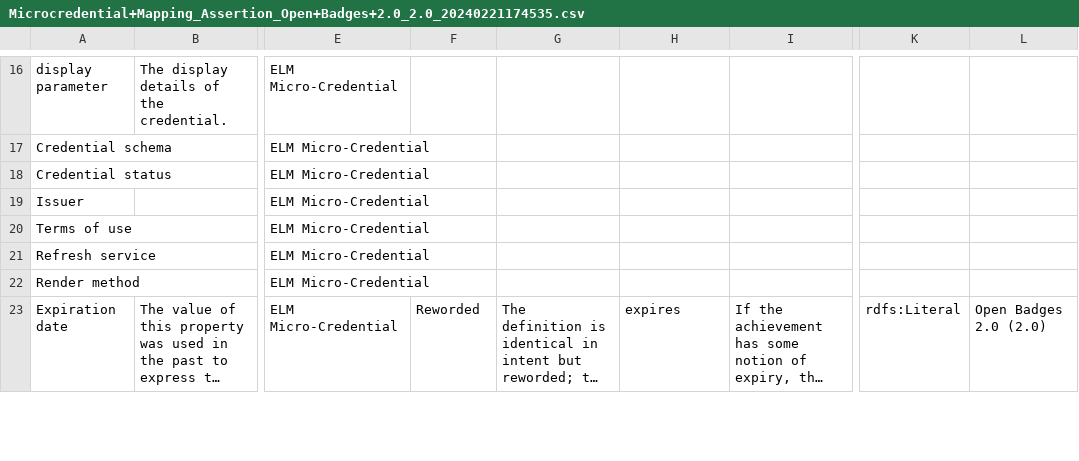
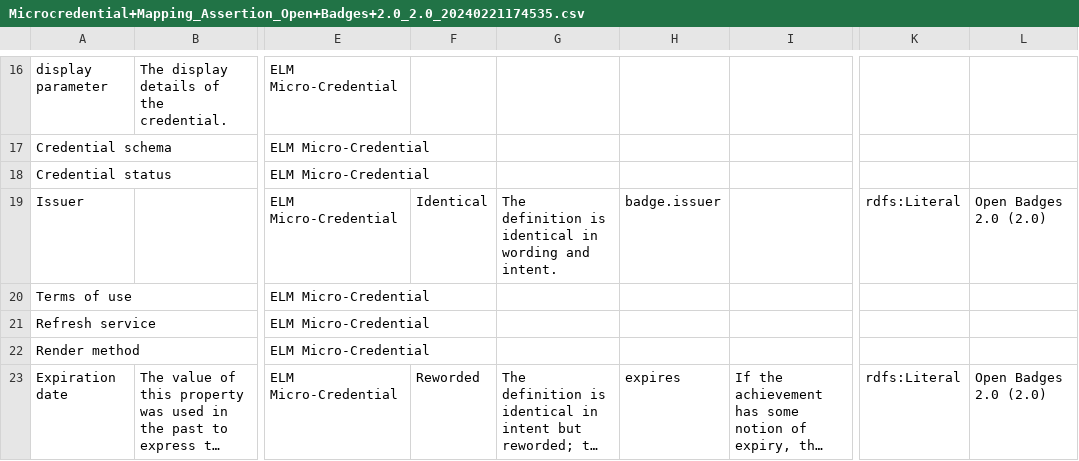
Before and after one commit to impierce/credential-converter, a CSV file: desm/assertion_csvs/Microcredential+Mapping_Assertion_Open+Badges+2.0_2.0_20240221174535.csv, drawn as a sheet; only a part is shown, gaps mark what is left out; long unchanged cells end in …; the diff names each change by its address in the sheet, - before the commit and + after, or states it on an @@ line.

```diff
--- a/desm/assertion_csvs/Microcredential+Mapping_Assertion_Open+Badges+2.0_2.0_20240221174535.csv
+++ b/desm/assertion_csvs/Microcredential+Mapping_Assertion_Open+Badges+2.0_2.0_20240221174535.csv
-F19: (empty)
+F19: Identical
-G19: (empty)
+G19: The definition is identical in wording and intent.
-H19: (empty)
+H19: badge.issuer
-K19: (empty)
+K19: rdfs:Literal
-L19: (empty)
+L19: Open Badges 2.0 (2.0)
```
Also changed, not shown: desm/assertion_csvs/Microcredential+Mapping_Assertion_Open+Badges+3.0_3.0_20240301181832.csv, 13 other files.
